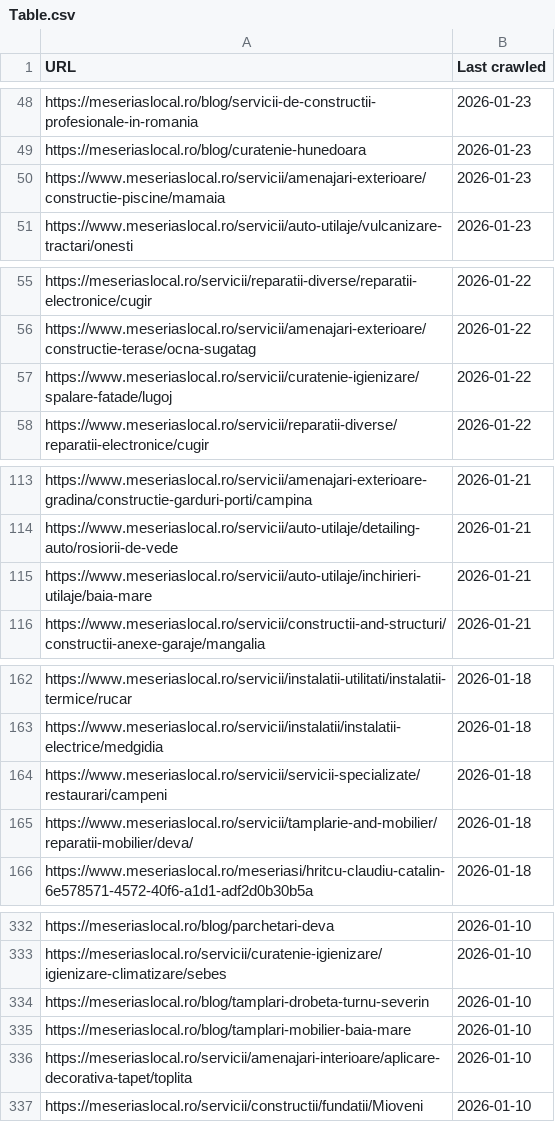
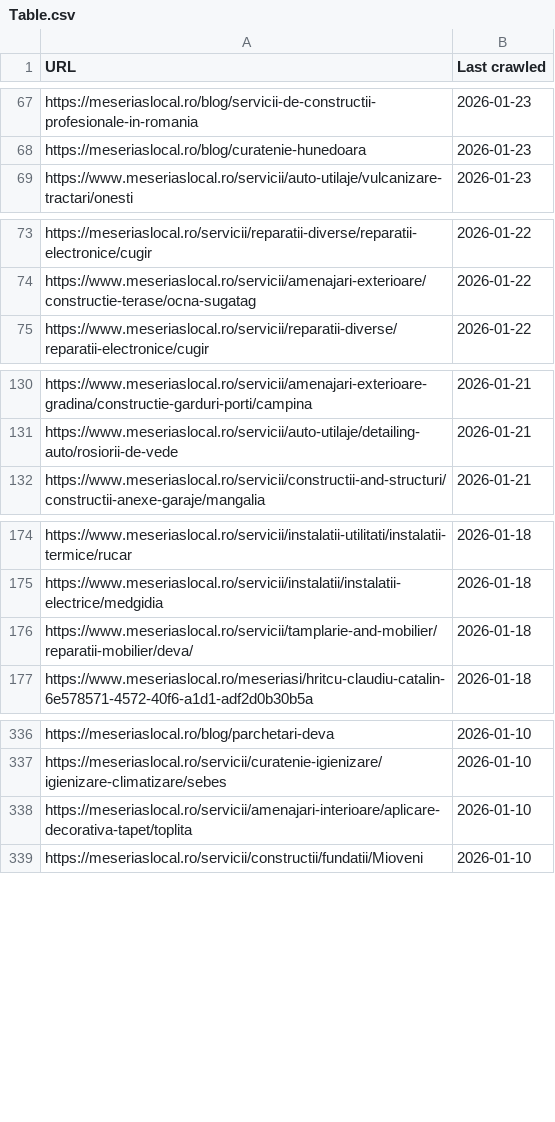
Before and after one commit to screpyy96/find_trades_astro, a CSV file: Table.csv, drawn as a sheet; only a part is shown, gaps mark what is left out; the diff covers the shown part only.

```diff
--- a/Table.csv
+++ b/Table.csv
@@ -49,3 +68,2 @@ https://meseriaslocal.ro/blog/servicii-de-constructii-profesionale-in-romania,20
 https://meseriaslocal.ro/blog/curatenie-hunedoara,2026-01-23
-https://www.meseriaslocal.ro/servicii/amenajari-exterioare/constructie-piscine/mamaia,2026-01-23
 https://www.meseriaslocal.ro/servicii/auto-utilaje/vulcanizare-tractari/onesti,2026-01-23
@@ -56,3 +74,2 @@ https://meseriaslocal.ro/servicii/reparatii-diverse/reparatii-electronice/cugir,
 https://www.meseriaslocal.ro/servicii/amenajari-exterioare/constructie-terase/ocna-sugatag,2026-01-22
-https://www.meseriaslocal.ro/servicii/curatenie-igienizare/spalare-fatade/lugoj,2026-01-22
 https://www.meseriaslocal.ro/servicii/reparatii-diverse/reparatii-electronice/cugir,2026-01-22
@@ -114,3 +131,2 @@ https://www.meseriaslocal.ro/servicii/amenajari-exterioare-gradina/constructie-g
 https://www.meseriaslocal.ro/servicii/auto-utilaje/detailing-auto/rosiorii-de-vede,2026-01-21
-https://www.meseriaslocal.ro/servicii/auto-utilaje/inchirieri-utilaje/baia-mare,2026-01-21
 https://www.meseriaslocal.ro/servicii/constructii-and-structuri/constructii-anexe-garaje/mangalia,2026-01-21
@@ -163,3 +175,2 @@ https://www.meseriaslocal.ro/servicii/instalatii-utilitati/instalatii-termice/ru
 https://www.meseriaslocal.ro/servicii/instalatii/instalatii-electrice/medgidia,2026-01-18
-https://www.meseriaslocal.ro/servicii/servicii-specializate/restaurari/campeni,2026-01-18
 https://www.meseriaslocal.ro/servicii/tamplarie-and-mobilier/reparatii-mobilier/deva/,2026-01-18
@@ -335,4 +339,2 @@ https://meseriaslocal.ro/blog/parchetari-deva,2026-01-10
 https://meseriaslocal.ro/servicii/curatenie-igienizare/igienizare-climatizare/sebes,2026-01-10
-https://meseriaslocal.ro/blog/tamplari-drobeta-turnu-severin,2026-01-10
-https://meseriaslocal.ro/blog/tamplari-mobilier-baia-mare,2026-01-10
 https://meseriaslocal.ro/servicii/amenajari-interioare/aplicare-decorativa-tapet/toplita,2026-01-10
```
Also changed, not shown: 25 added rows, 19 removed rows and 5 edited cells elsewhere in this file, 2 other files.
